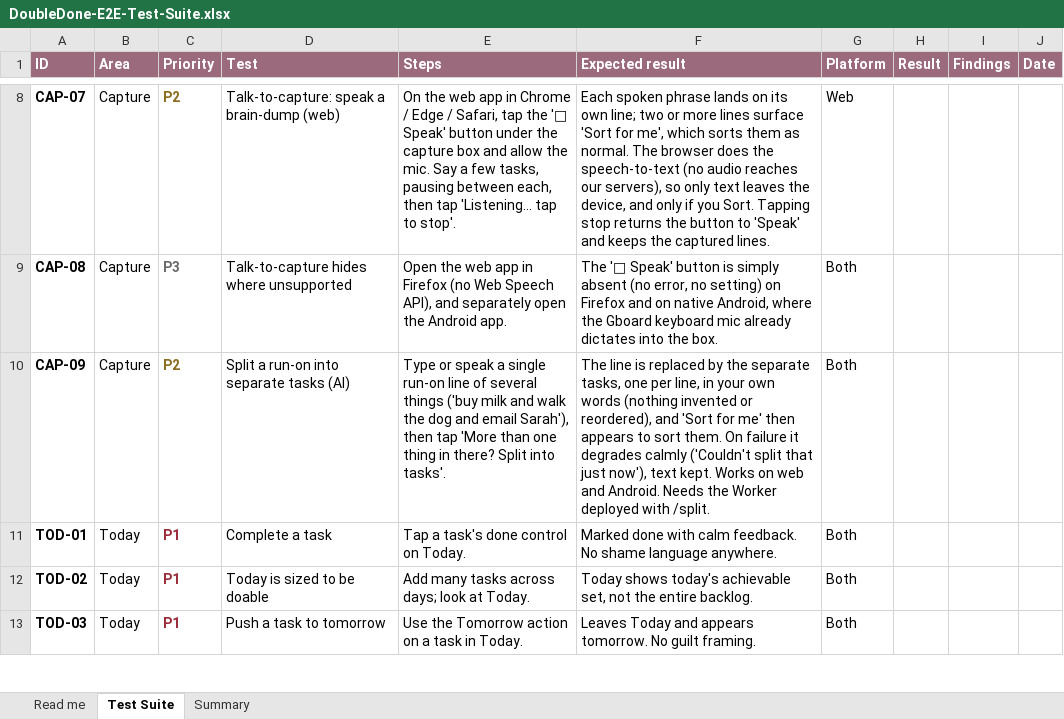
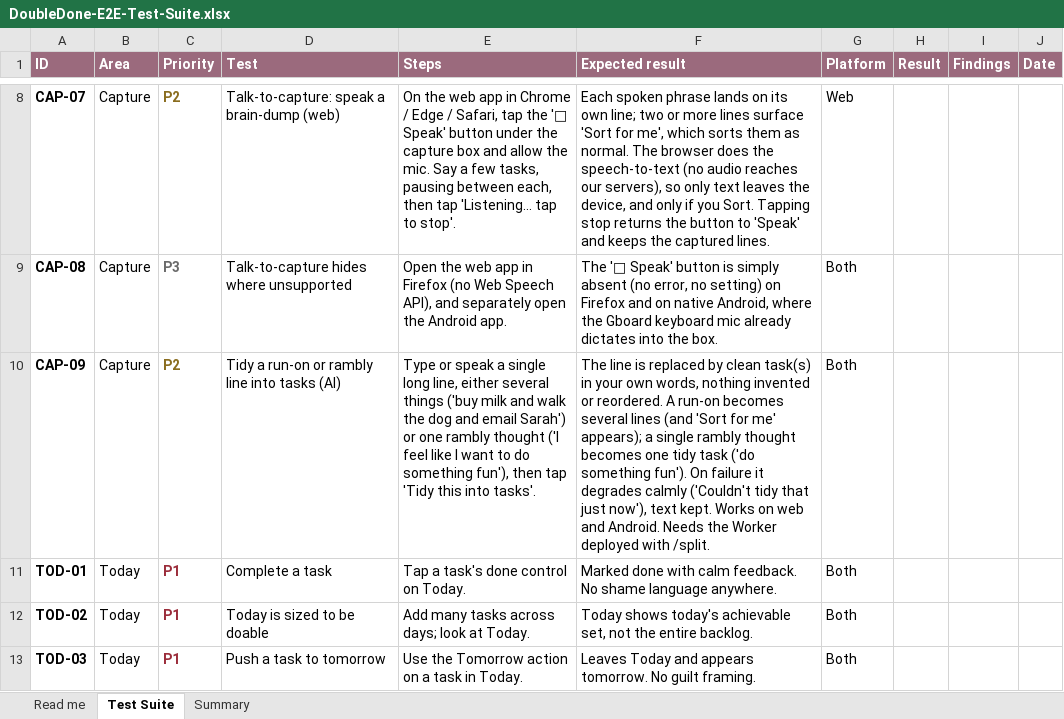
Before and after one commit to melroyds/doubledone, an Excel workbook: docs/qa/DoubleDone-E2E-Test-Suite.xlsx, sheet Test Suite, drawn as a sheet; only a part is shown, gaps mark what is left out; values as stored, in another font and other column widths than the file's, no borders; conditional formats not drawn; the diff names each change by its address in the sheet, - before the commit and + after, or states it on an @@ line.

```diff
--- a/docs/qa/DoubleDone-E2E-Test-Suite.xlsx (sheet Test Suite)
+++ b/docs/qa/DoubleDone-E2E-Test-Suite.xlsx (sheet Test Suite)
-D10 (Test): Split a run-on into separate tasks (AI)
+D10 (Test): Tidy a run-on or rambly line into tasks (AI)
-E10 (Steps): …a single run-on line of several things ('buy milk and walk the dog and email Sarah'), then tap 'More than one thing in there? Split into tasks'.
+E10 (Steps): …a single long line, either several things ('buy milk and walk the dog and email Sarah') or one rambly thought ('I feel like I want to do something fun'), then tap 'Tidy this into tasks'.
-F10 (Expected result): …replaced by the separate tasks, one per line, in your own words (nothing invented or reordered), and 'Sort for me' then appears to sort them. On failure it degrades calmly ('Couldn't split that just…
+F10 (Expected result): …replaced by clean task(s) in your own words, nothing invented or reordered. A run-on becomes several lines (and 'Sort for me' appears); a single rambly thought becomes one tidy task ('do something fun'). On failure it degrades calmly ('Couldn't tidy that just…
```
Also changed, not shown: 4 other files.
